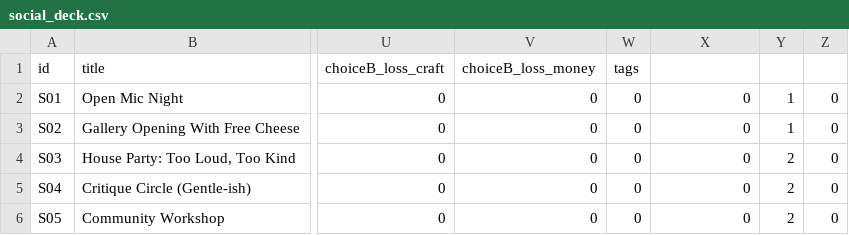
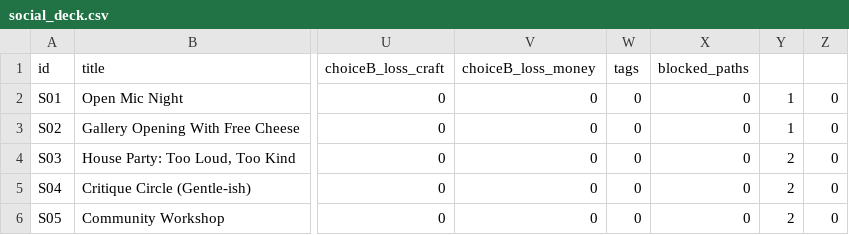
Before and after one commit to ProfSeaquill/Starving-Artist, a CSV file: data/cards/social_deck.csv, drawn as a sheet; only a part is shown, gaps mark what is left out; the diff names each change by its address in the sheet, - before the commit and + after, or states it on an @@ line.

Commit message:
Update social_deck.csv

```diff
--- a/data/cards/social_deck.csv
+++ b/data/cards/social_deck.csv
-X1: (empty)
+X1: blocked_paths
```
